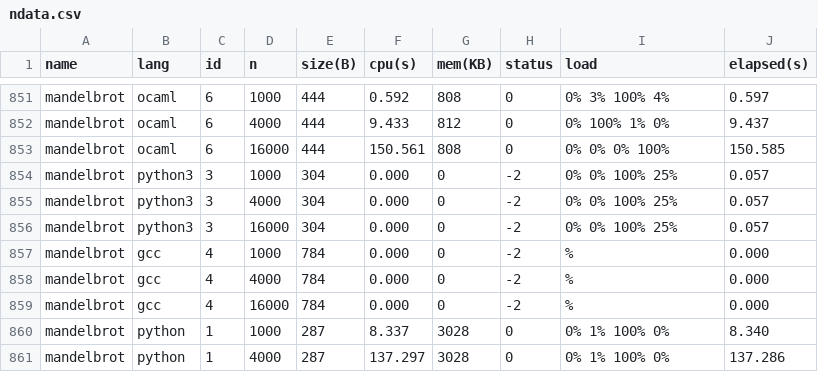
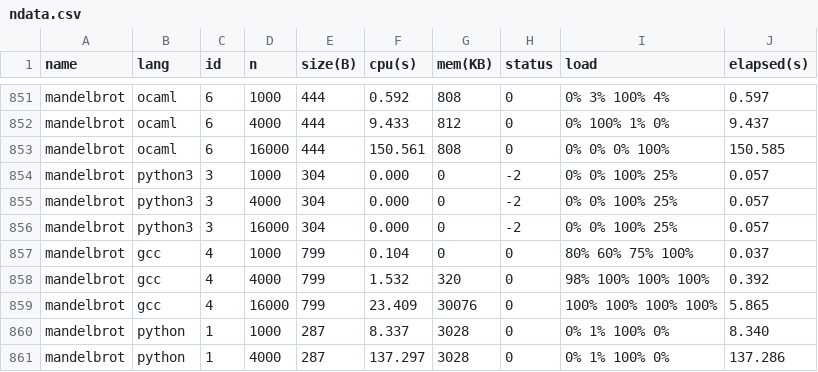
Before and after one commit to kragen/shootout, a CSV file: website/websites/u32q/data/ndata.csv, drawn as a sheet; only a part is shown, gaps mark what is left out.

```diff
--- a/website/websites/u32q/data/ndata.csv
+++ b/website/websites/u32q/data/ndata.csv
@@ -856,5 +856,5 @@ mandelbrot,python3,3,4000,304,0.000,0,-2,0% 0% 100% 25%,0.057
 mandelbrot,python3,3,16000,304,0.000,0,-2,0% 0% 100% 25%,0.057
-mandelbrot,gcc,4,1000,784,0.000,0,-2,%,0.000
-mandelbrot,gcc,4,4000,784,0.000,0,-2,%,0.000
-mandelbrot,gcc,4,16000,784,0.000,0,-2,%,0.000
+mandelbrot,gcc,4,1000,799,0.104,0,0,80% 60% 75% 100%,0.037
+mandelbrot,gcc,4,4000,799,1.532,320,0,98% 100% 100% 100%,0.392
+mandelbrot,gcc,4,16000,799,23.409,30076,0,100% 100% 100% 100%,5.865
 mandelbrot,python,1,1000,287,8.337,3028,0,0% 1% 100% 0%,8.340
```
Also changed, not shown: website/websites/u32/data/data.csv, website/websites/u32/data/ndata.csv, 8 other files.
